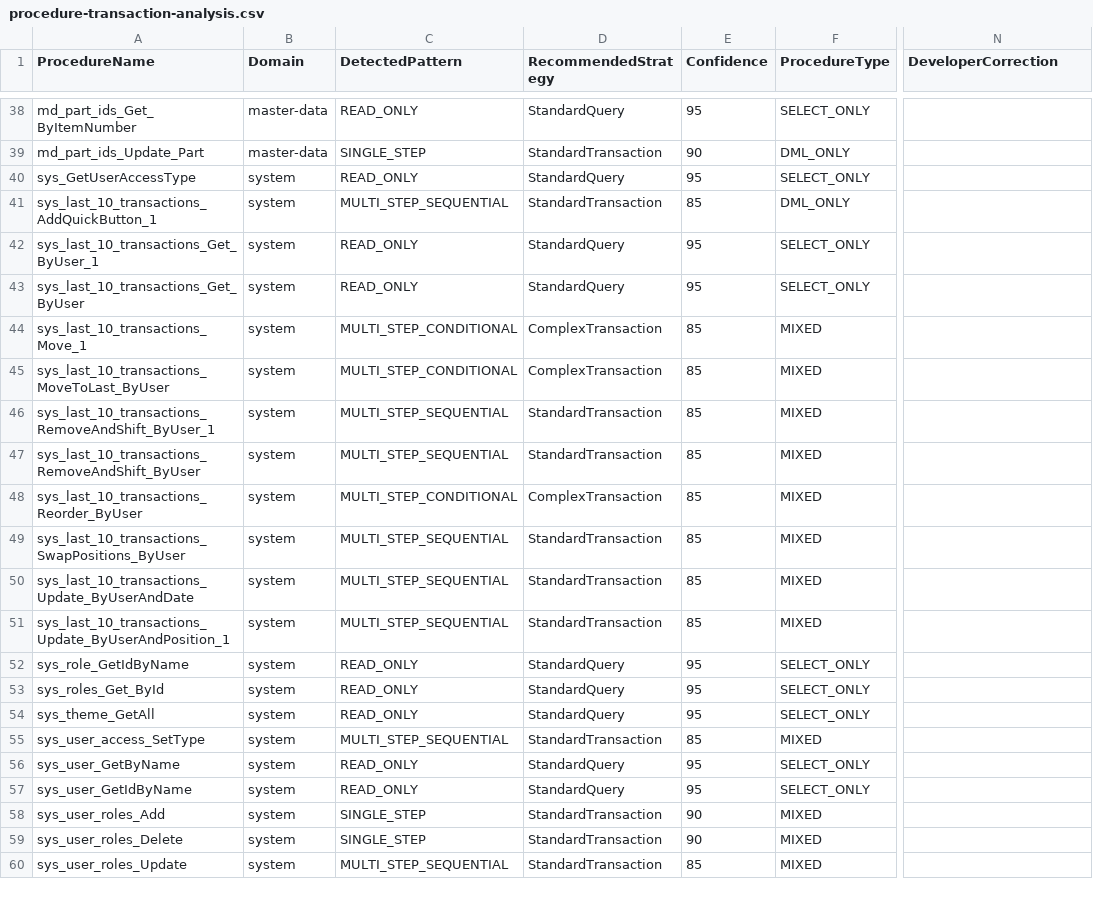
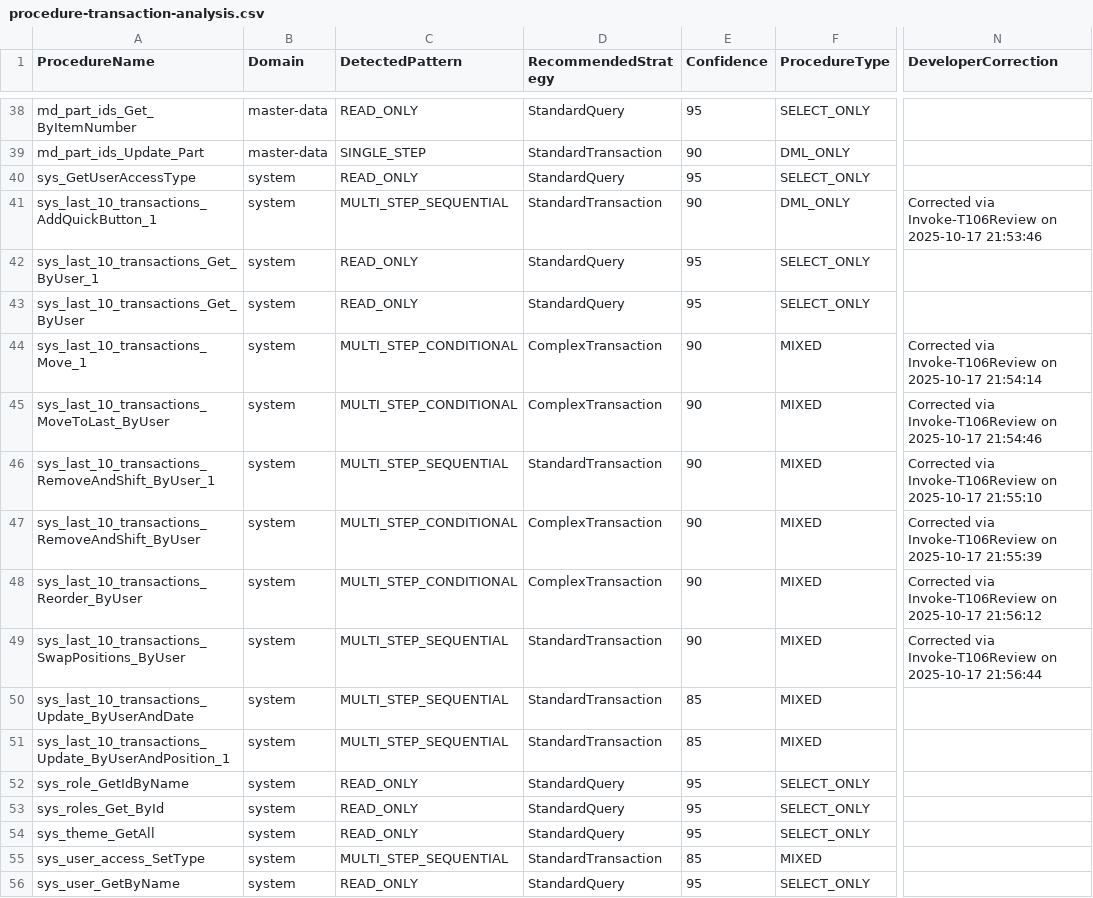
Before and after one commit to Manitowoc-Tool-and-Manufacturing/MTM_WIP_Application_WinForms, a CSV file: Database/procedure-transaction-analysis.csv, drawn as a sheet; only a part is shown, gaps mark what is left out; the shorter side is filled out with more unchanged rows; the diff covers the shown part only; the diff names each change by its address in the sheet, - before the commit and + after, or states it on an @@ line.

```diff
--- a/Database/procedure-transaction-analysis.csv
+++ b/Database/procedure-transaction-analysis.csv
-E41 (Confidence): 85
+E41 (Confidence): 90
-N41 (DeveloperCorrection): (empty)
+N41 (DeveloperCorrection): Corrected via Invoke-T106Review on 2025-10-17 21:53:46
-E44:E49 (Confidence): 85
+E44:E49 (Confidence): 90
-N44 (DeveloperCorrection): (empty)
+N44 (DeveloperCorrection): Corrected via Invoke-T106Review on 2025-10-17 21:54:14
-N45 (DeveloperCorrection): (empty)
+N45 (DeveloperCorrection): Corrected via Invoke-T106Review on 2025-10-17 21:54:46
-N46 (DeveloperCorrection): (empty)
+N46 (DeveloperCorrection): Corrected via Invoke-T106Review on 2025-10-17 21:55:10
-C47 (DetectedPattern): MULTI_STEP_SEQUENTIAL
+C47 (DetectedPattern): MULTI_STEP_CONDITIONAL
-D47 (RecommendedStrategy): StandardTransaction
+D47 (RecommendedStrategy): ComplexTransaction
-N47 (DeveloperCorrection): (empty)
+N47 (DeveloperCorrection): Corrected via Invoke-T106Review on 2025-10-17 21:55:39
-N48 (DeveloperCorrection): (empty)
+N48 (DeveloperCorrection): Corrected via Invoke-T106Review on 2025-10-17 21:56:12
-N49 (DeveloperCorrection): (empty)
+N49 (DeveloperCorrection): Corrected via Invoke-T106Review on 2025-10-17 21:56:44
```
Also changed, not shown: 30 edited cells elsewhere in this file, 4 other files.
